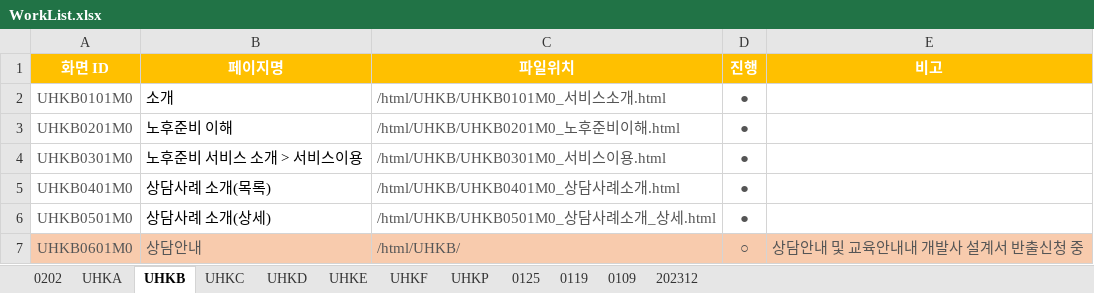
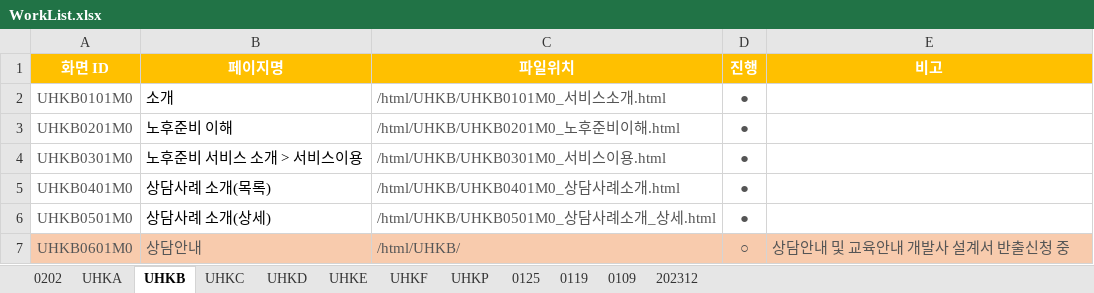
Before and after one commit to filmtree/csa_exportProg, an Excel workbook: WorkList.xlsx, sheet UHKB, drawn as a sheet; values as stored, in another font and other column widths than the file's, no borders; the diff names each change by its address in the sheet, - before the commit and + after, or states it on an @@ line.

Commit message:
worklist

```diff
--- a/WorkList.xlsx (sheet UHKB)
+++ b/WorkList.xlsx (sheet UHKB)
-E7 (비고): 상담안내 및 교육안내내 개발사 설계서 반출신청 중
+E7 (비고): 상담안내 및 교육안내 개발사 설계서 반출신청 중
```
